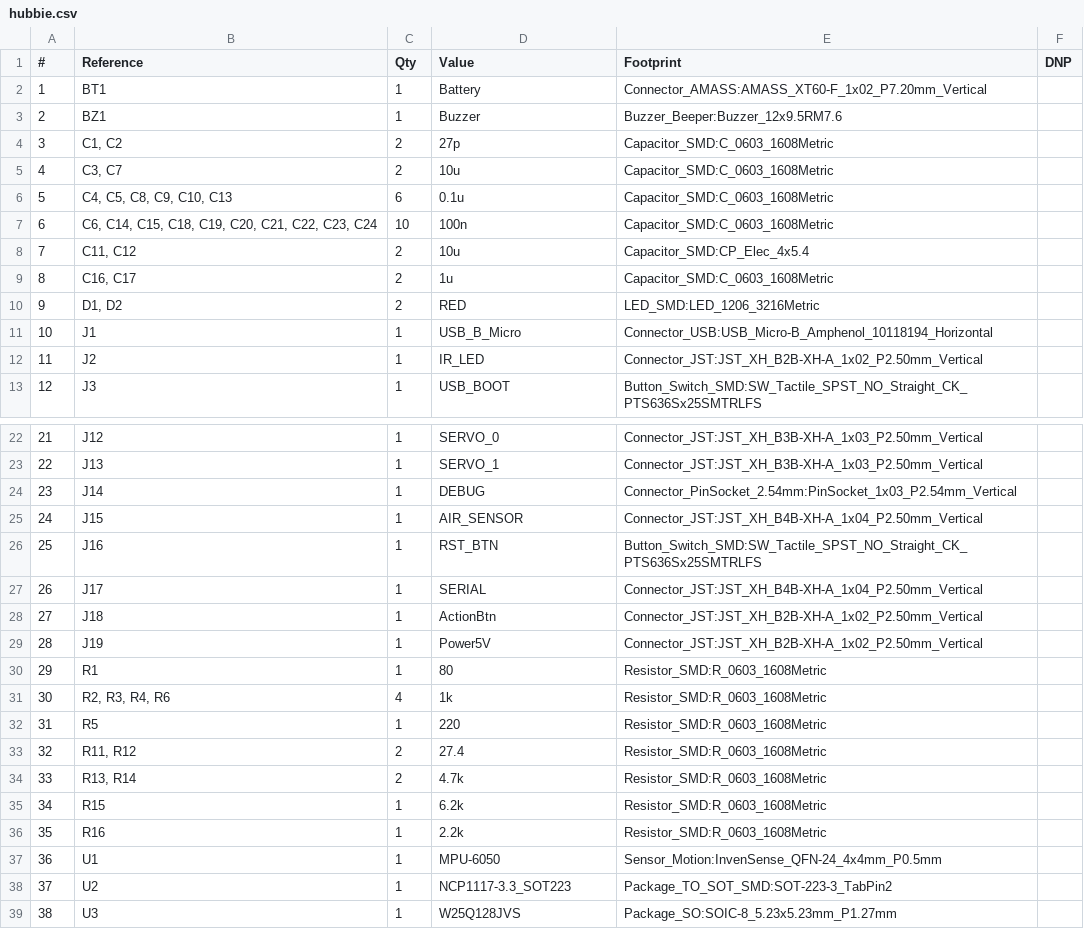
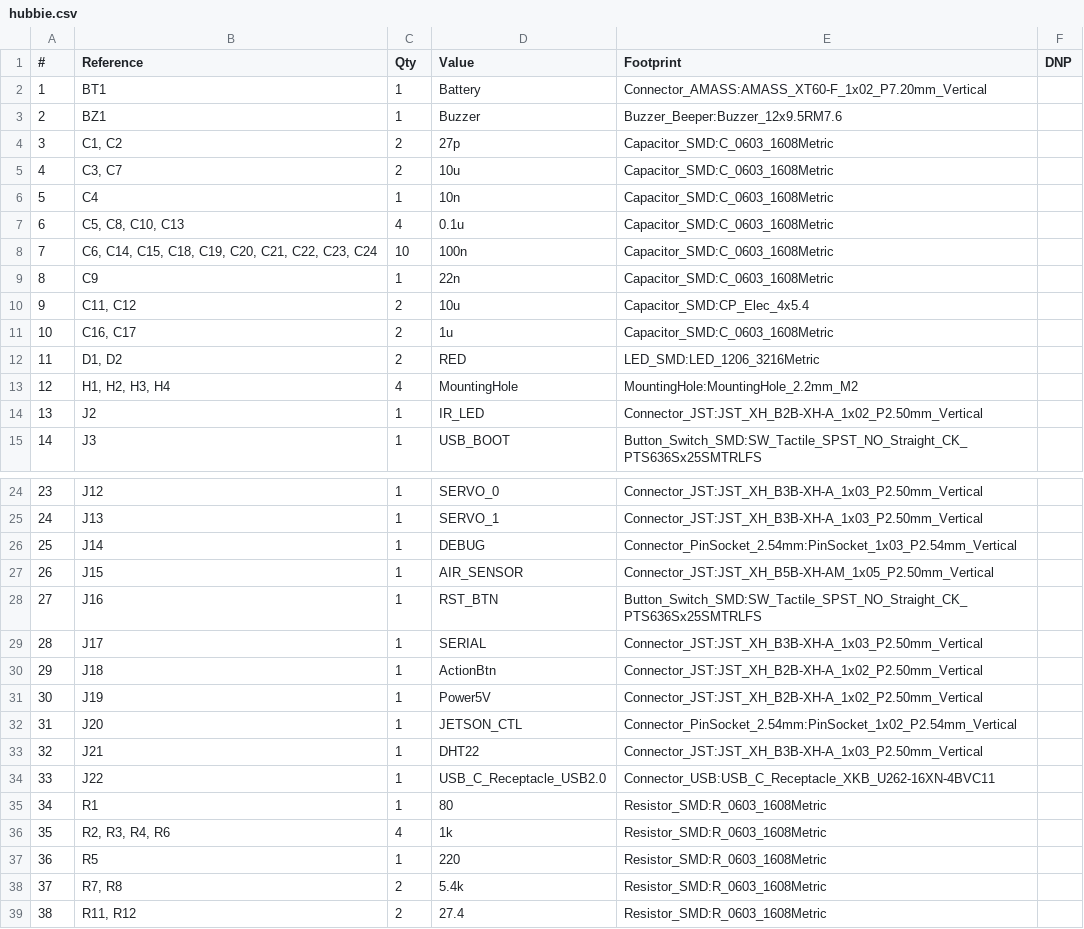
Before and after one commit to hubbiebot/hubbie_ecad, a CSV file: hubbie.csv, drawn as a sheet; only a part is shown, gaps mark what is left out; the shorter side is filled out with more unchanged rows; removed rows and columns are numbered as before the commit, all else as after; the diff names each change by its address in the sheet, - before the commit and + after, or states it on an @@ line.

```diff
--- a/hubbie.csv
+++ b/hubbie.csv
+row 6: 5 | C4 | 1 | 10n | Capacitor_SMD:C_0603_1608Metric
@@ column A (#) renumbered from row 7 down @@
-B7 (Reference): C4, C5, C8, C9, C10, C13
+B7 (Reference): C5, C8, C10, C13
-C7 (Qty): 6
+C7 (Qty): 4
+row 9: 8 | C9 | 1 | 22n | Capacitor_SMD:C_0603_1608Metric
-row 11: 10 | J1 | 1 | USB_B_Micro | Connector_USB:USB_Micro-B_Amphenol_10118194_Horizontal
+row 13: 12 | H1, H2, H3, H4 | 4 | MountingHole | MountingHole:MountingHole_2.2mm_M2
-E27 (Footprint): Connector_JST:JST_XH_B4B-XH-A_1x04_P2.50mm_Vertical
+E27 (Footprint): Connector_JST:JST_XH_B5B-XH-AM_1x05_P2.50mm_Vertical
-E29 (Footprint): Connector_JST:JST_XH_B4B-XH-A_1x04_P2.50mm_Vertical
+E29 (Footprint): Connector_JST:JST_XH_B3B-XH-A_1x03_P2.50mm_Vertical
+row 32: 31 | J20 | 1 | JETSON_CTL | Connector_PinSocket_2.54mm:PinSocket_1x02_P2.54mm_Vertical
+row 33: 32 | J21 | 1 | DHT22 | Connector_JST:JST_XH_B3B-XH-A_1x03_P2.50mm_Vertical
+row 34: 33 | J22 | 1 | USB_C_Receptacle_USB2.0 | Connector_USB:USB_C_Receptacle_XKB_U262-16XN-4BVC11
+row 38: 37 | R7, R8 | 2 | 5.4k | Resistor_SMD:R_0603_1608Metric
```
Also changed, not shown: 3 other files.
